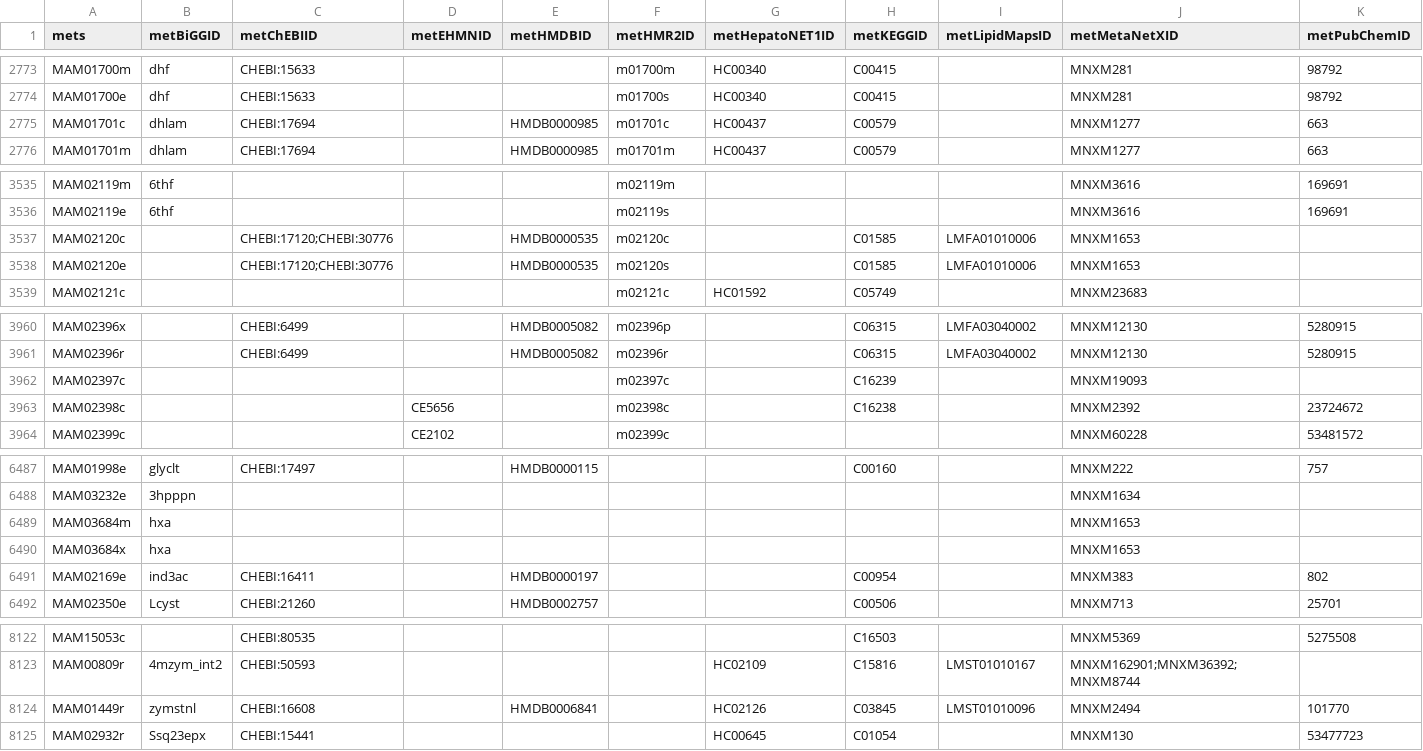
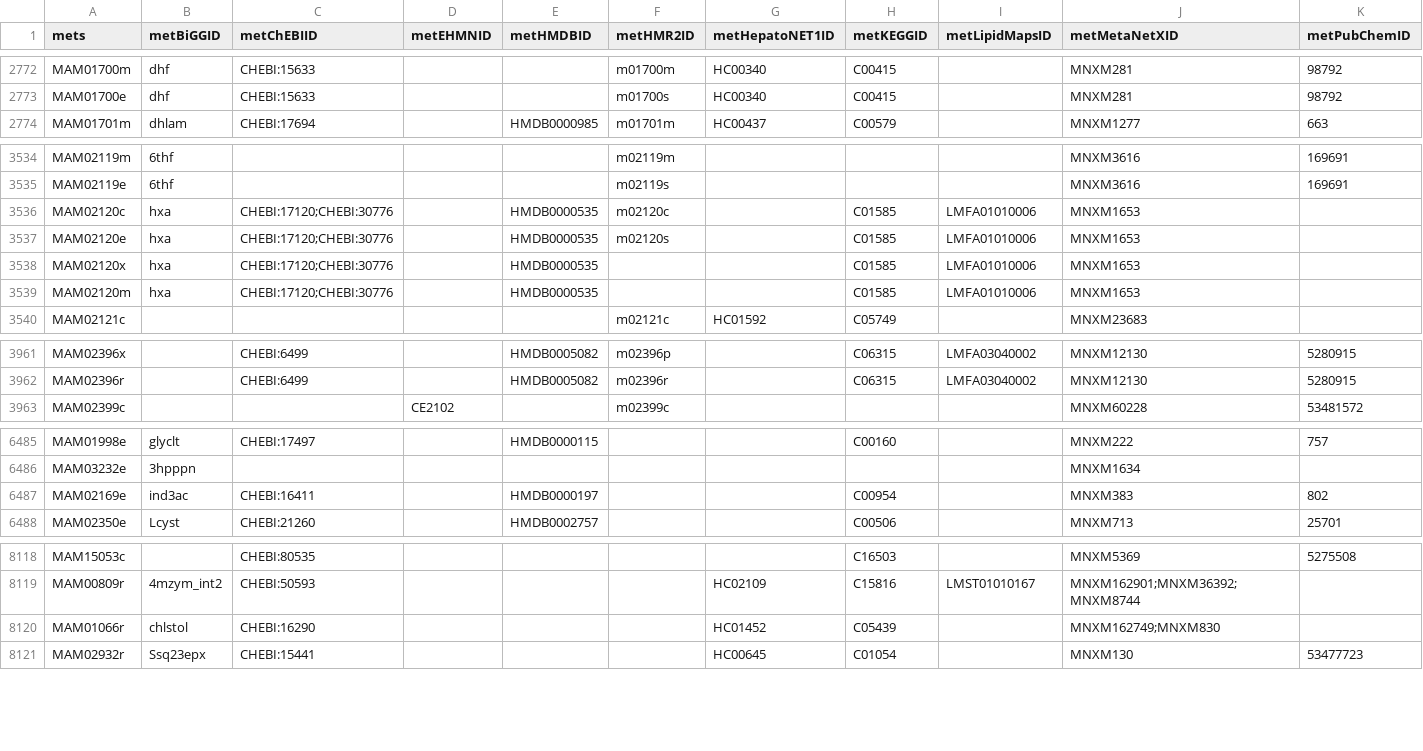
Before and after one commit to SysBioChalmers/Fruitfly-GEM, a TSV file: model/metabolites.tsv, drawn as a sheet; only a part is shown, gaps mark what is left out; removed rows and columns are numbered as before the commit, all else as after; rows hold the shown columns only; the diff covers the shown part only; the diff names each change by its address in the sheet, - before the commit and + after, or states it on an @@ line.

```diff
--- a/model/metabolites.tsv
+++ b/model/metabolites.tsv
-row 2775: MAM01701c | dhlam | CHEBI:17694 |  | HMDB0000985 | m01701c | HC00437 | C00579 |  | MNXM1277 | 663
-B3536:B3537 (metBiGGID): (empty)
+B3536:B3537 (metBiGGID): hxa
+row 3538: MAM02120x | hxa | CHEBI:17120;CHEBI:30776 |  | HMDB0000535 |  |  | C01585 | LMFA01010006 | MNXM1653
+row 3539: MAM02120m | hxa | CHEBI:17120;CHEBI:30776 |  | HMDB0000535 |  |  | C01585 | LMFA01010006 | MNXM1653
-row 3962: MAM02397c |  |  |  |  | m02397c |  | C16239 |  | MNXM19093
-row 3963: MAM02398c |  |  | CE5656 |  | m02398c |  | C16238 |  | MNXM2392 | 23724672
-row 6489: MAM03684m | hxa |  |  |  |  |  |  |  | MNXM1653
-row 6490: MAM03684x | hxa |  |  |  |  |  |  |  | MNXM1653
-row 8124: MAM01449r | zymstnl | CHEBI:16608 |  | HMDB0006841 |  | HC02126 | C03845 | LMST01010096 | MNXM2494 | 101770
+row 8120: MAM01066r | chlstol | CHEBI:16290 |  |  |  | HC01452 | C05439 |  | MNXM162749;MNXM830
```
Also changed, not shown: 2 added rows and 3 removed rows elsewhere in this file, 6 other files.
